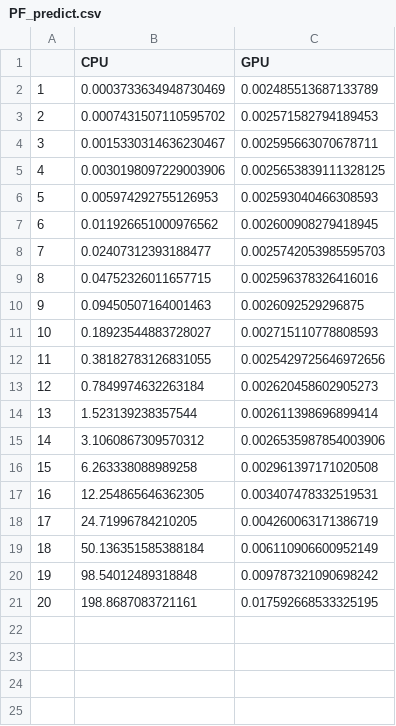
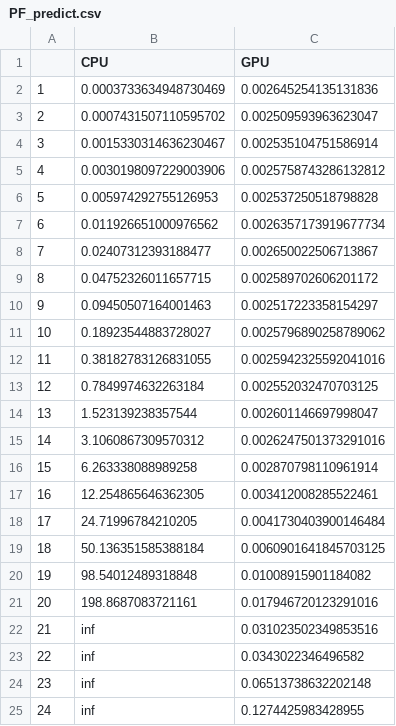
Before and after one commit to AlgorithmicAmoeba/gpu_se, a CSV file: results/pf_openloop/PF_predict.csv, drawn as a sheet.

Commit message:
Get more predict data

```diff
--- a/results/pf_openloop/PF_predict.csv
+++ b/results/pf_openloop/PF_predict.csv
@@ -1,21 +1,25 @@
 ,CPU,GPU
-1,0.0003733634948730469,0.002485513687133789
-2,0.0007431507110595702,0.002571582794189453
-3,0.0015330314636230467,0.002595663070678711
-4,0.0030198097229003906,0.0025653839111328125
-5,0.005974292755126953,0.002593040466308593
-6,0.011926651000976562,0.002600908279418945
-7,0.02407312393188477,0.0025742053985595703
-8,0.04752326011657715,0.002596378326416016
-9,0.09450507164001463,0.0026092529296875
-10,0.18923544883728027,0.002715110778808593
-11,0.38182783126831055,0.0025429725646972656
-12,0.7849974632263184,0.002620458602905273
-13,1.523139238357544,0.002611398696899414
-14,3.1060867309570312,0.0026535987854003906
-15,6.263338088989258,0.002961397171020508
-16,12.254865646362305,0.003407478332519531
-17,24.71996784210205,0.004260063171386719
-18,50.136351585388184,0.006110906600952149
-19,98.54012489318848,0.009787321090698242
-20,198.8687083721161,0.017592668533325195
+1,0.0003733634948730469,0.002645254135131836
+2,0.0007431507110595702,0.002509593963623047
+3,0.0015330314636230467,0.002535104751586914
+4,0.0030198097229003906,0.0025758743286132812
+5,0.005974292755126953,0.002537250518798828
+6,0.011926651000976562,0.0026357173919677734
+7,0.02407312393188477,0.002650022506713867
+8,0.04752326011657715,0.002589702606201172
+9,0.09450507164001463,0.002517223358154297
+10,0.18923544883728027,0.0025796890258789062
+11,0.38182783126831055,0.0025942325592041016
+12,0.7849974632263184,0.002552032470703125
+13,1.523139238357544,0.002601146697998047
+14,3.1060867309570312,0.0026247501373291016
+15,6.263338088989258,0.002870798110961914
+16,12.254865646362305,0.003412008285522461
+17,24.71996784210205,0.0041730403900146484
+18,50.136351585388184,0.0060901641845703125
+19,98.54012489318848,0.01008915901184082
+20,198.8687083721161,0.017946720123291016
+21,inf,0.031023502349853516
+22,inf,0.0343022346496582
+23,inf,0.06513738632202148
+24,inf,0.1274425983428955
```
Also changed, not shown: 1 other file.
